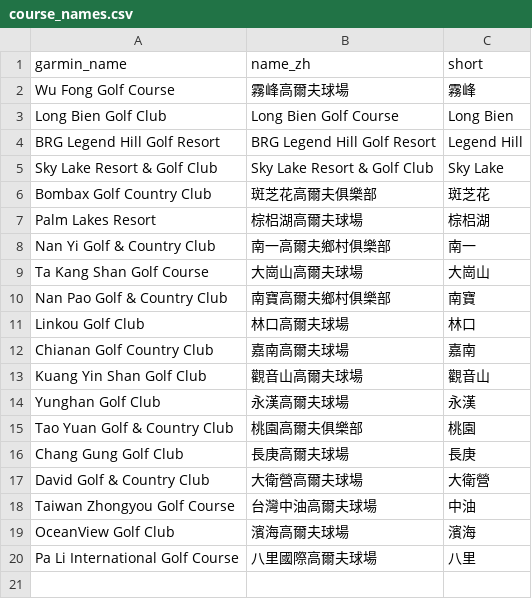
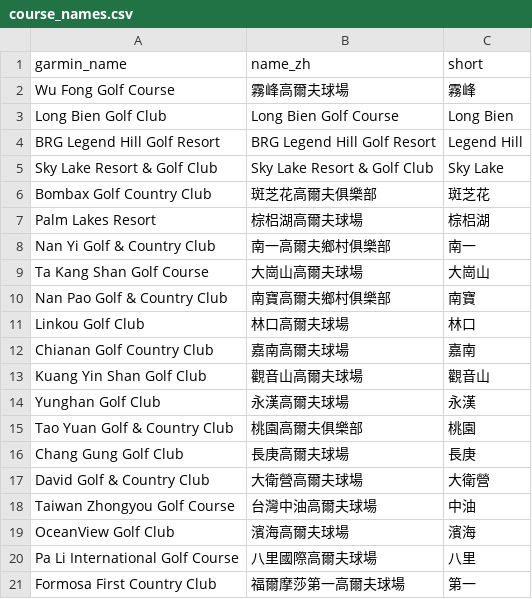
Before and after one commit to milai1102/mi_golf_task, a CSV file: data/raw/course_names.csv, drawn as a sheet.

```diff
--- a/data/raw/course_names.csv
+++ b/data/raw/course_names.csv
@@ -20 +20,2 @@ OceanView Golf Club,濱海高爾夫球場,濱海
 Pa Li International Golf Course,八里國際高爾夫球場,八里
+Formosa First Country Club,福爾摩莎第一高爾夫球場,第一
```
Also changed, not shown: 15 other files.
